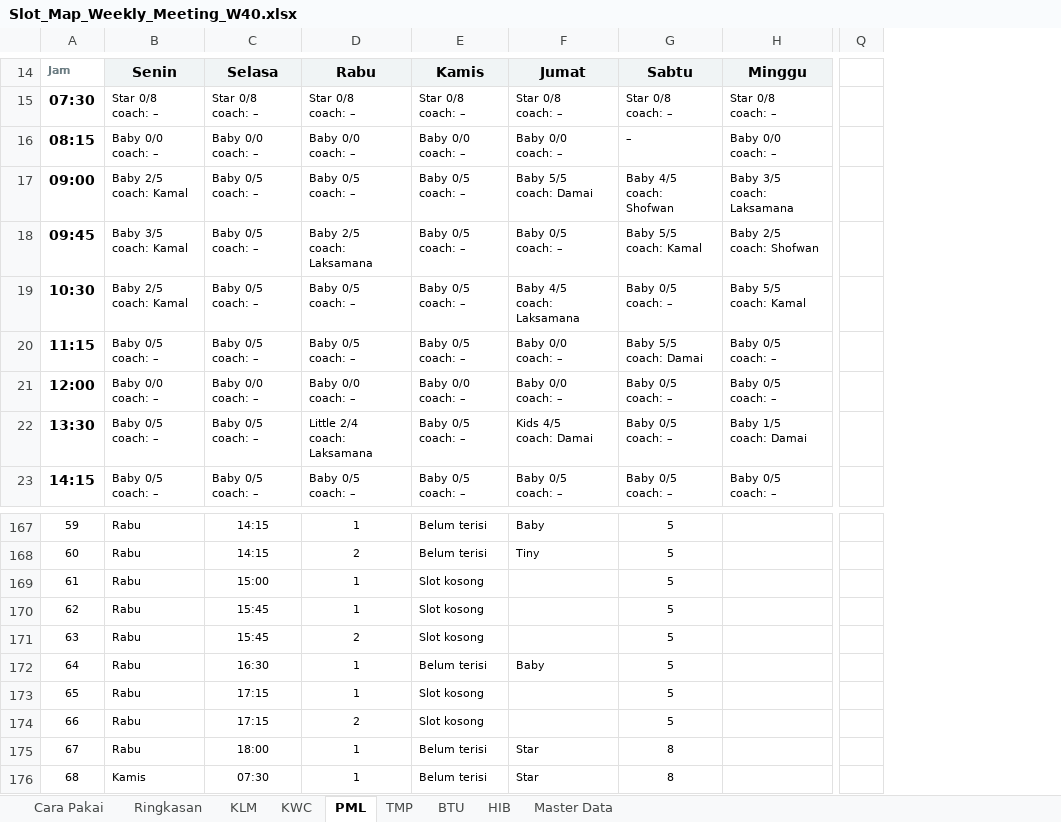
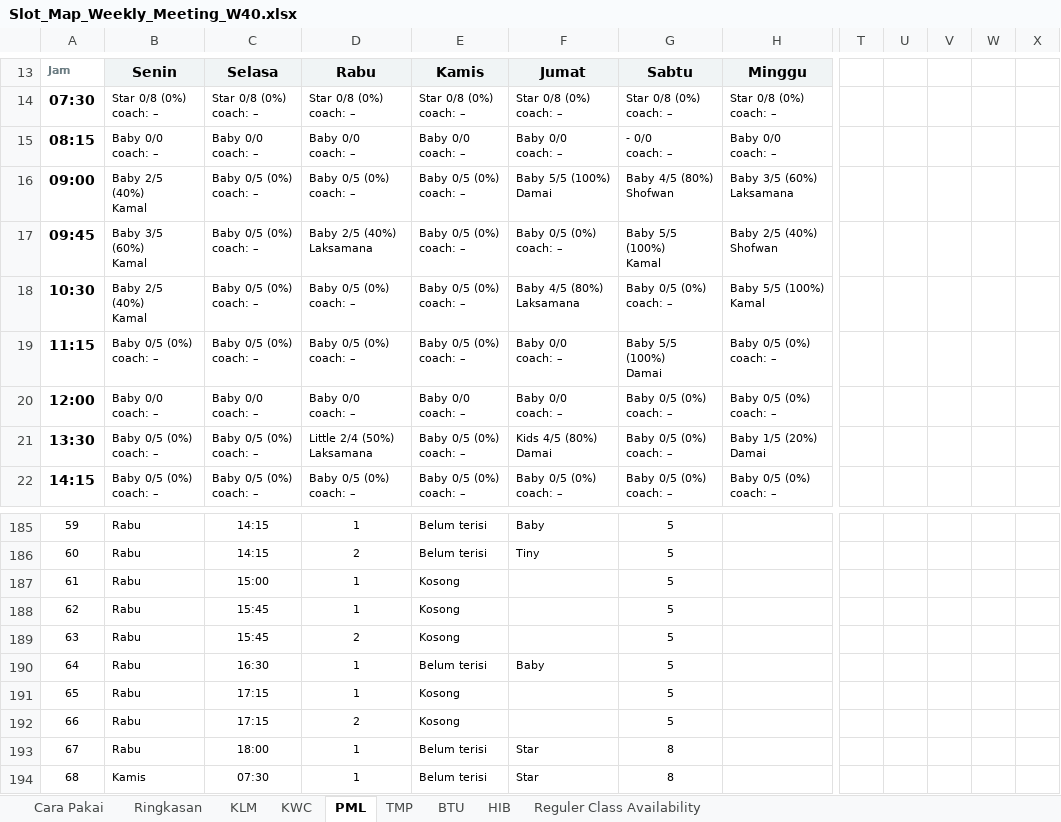
Before and after one commit to mrifqidata-code/Dashboard, an Excel workbook: working-sheet/Slot_Map_Weekly_Meeting_W40.xlsx, sheet PML, drawn as a sheet; only a part is shown, gaps mark what is left out; values as stored, in another font and other column widths than the file's, no borders; charts and pictures and conditional formats not drawn; removed rows and columns are numbered as before the commit, all else as after; rows hold the shown columns only; ↵ is a line break in a cell; the diff covers the shown part only; the diff names each change by its address in the sheet, - before the commit and + after, or states it on an @@ line.

```diff
--- a/working-sheet/Slot_Map_Weekly_Meeting_W40.xlsx (sheet PML)
+++ b/working-sheet/Slot_Map_Weekly_Meeting_W40.xlsx (sheet PML)
-sheet tab: Master Data
+sheet tab: Reguler Class Availability
@@ column Q hidden, empty @@
@@ column T unhidden, empty @@
@@ column U unhidden, empty @@
@@ column V unhidden, empty @@
@@ column W unhidden, empty @@
@@ column X unhidden, empty @@
@@ column A renumbered between rows 1 and 122 @@
-B14: Star 0/8 ↵ coach: –
+B14: Star 0/8 (0%) ↵ coach: –
-C14: Star 0/8 ↵ coach: –
+C14: Star 0/8 (0%) ↵ coach: –
-D14: Star 0/8 ↵ coach: –
+D14: Star 0/8 (0%) ↵ coach: –
-E14: Star 0/8 ↵ coach: –
+E14: Star 0/8 (0%) ↵ coach: –
-F14: Star 0/8 ↵ coach: –
+F14: Star 0/8 (0%) ↵ coach: –
-G14: Star 0/8 ↵ coach: –
+G14: Star 0/8 (0%) ↵ coach: –
-H14: Star 0/8 ↵ coach: –
+H14: Star 0/8 (0%) ↵ coach: –
-G15: –
+G15: - 0/0 ↵ coach: –
-row 17: 09:00 | Baby 2/5 ↵ coach: Kamal | Baby 0/5 ↵ coach: – | Baby 0/5 ↵ coach: – | Baby 0/5 ↵ coach: – | Baby 5/5 ↵ coach: Damai | Baby 4/5 ↵ coach: Shofwan | Baby 3/5 ↵ coach: Laksamana
-row 18: 09:45 | Baby 3/5 ↵ coach: Kamal | Baby 0/5 ↵ coach: – | Baby 2/5 ↵ coach: Laksamana | Baby 0/5 ↵ coach: – | Baby 0/5 ↵ coach: – | Baby 5/5 ↵ coach: Kamal | Baby 2/5 ↵ coach: Shofwan
-row 19: 10:30 | Baby 2/5 ↵ coach: Kamal | Baby 0/5 ↵ coach: – | Baby 0/5 ↵ coach: – | Baby 0/5 ↵ coach: – | Baby 4/5 ↵ coach: Laksamana | Baby 0/5 ↵ coach: – | Baby 5/5 ↵ coach: Kamal
+row 16: 09:00 | Baby 2/5 (40%) ↵ Kamal | Baby 0/5 (0%) ↵ coach: – | Baby 0/5 (0%) ↵ coach: – | Baby 0/5 (0%) ↵ coach: – | Baby 5/5 (100%) ↵ Damai | Baby 4/5 (80%) ↵ Shofwan | Baby 3/5 (60%) ↵ Laksamana
+row 17: 09:45 | Baby 3/5 (60%) ↵ Kamal | Baby 0/5 (0%) ↵ coach: – | Baby 2/5 (40%) ↵ Laksamana | Baby 0/5 (0%) ↵ coach: – | Baby 0/5 (0%) ↵ coach: – | Baby 5/5 (100%) ↵ Kamal | Baby 2/5 (40%) ↵ Shofwan
+row 18: 10:30 | Baby 2/5 (40%) ↵ Kamal | Baby 0/5 (0%) ↵ coach: – | Baby 0/5 (0%) ↵ coach: – | Baby 0/5 (0%) ↵ coach: – | Baby 4/5 (80%) ↵ Laksamana | Baby 0/5 (0%) ↵ coach: – | Baby 5/5 (100%) ↵ Kamal
-B19: Baby 0/5 ↵ coach: –
+B19: Baby 0/5 (0%) ↵ coach: –
-C19: Baby 0/5 ↵ coach: –
+C19: Baby 0/5 (0%) ↵ coach: –
-D19: Baby 0/5 ↵ coach: –
+D19: Baby 0/5 (0%) ↵ coach: –
-E19: Baby 0/5 ↵ coach: –
+E19: Baby 0/5 (0%) ↵ coach: –
-G19: Baby 5/5 ↵ coach: Damai
+G19: Baby 5/5 (100%) ↵ Damai
-H19:H20: Baby 0/5 ↵ coach: –
+H19:H20: Baby 0/5 (0%) ↵ coach: –
-G20: Baby 0/5 ↵ coach: –
+G20: Baby 0/5 (0%) ↵ coach: –
-row 22: 13:30 | Baby 0/5 ↵ coach: – | Baby 0/5 ↵ coach: – | Little 2/4 ↵ coach: Laksamana | Baby 0/5 ↵ coach: – | Kids 4/5 ↵ coach: Damai | Baby 0/5 ↵ coach: – | Baby 1/5 ↵ coach: Damai
+row 21: 13:30 | Baby 0/5 (0%) ↵ coach: – | Baby 0/5 (0%) ↵ coach: – | Little 2/4 (50%) ↵ Laksamana | Baby 0/5 (0%) ↵ coach: – | Kids 4/5 (80%) ↵ Damai | Baby 0/5 (0%) ↵ coach: – | Baby 1/5 (20%) ↵ Damai
-B22: Baby 0/5 ↵ coach: –
+B22: Baby 0/5 (0%) ↵ coach: –
-C22: Baby 0/5 ↵ coach: –
+C22: Baby 0/5 (0%) ↵ coach: –
-D22: Baby 0/5 ↵ coach: –
+D22: Baby 0/5 (0%) ↵ coach: –
-E22: Baby 0/5 ↵ coach: –
+E22: Baby 0/5 (0%) ↵ coach: –
-F22: Baby 0/5 ↵ coach: –
+F22: Baby 0/5 (0%) ↵ coach: –
-G22: Baby 0/5 ↵ coach: –
+G22: Baby 0/5 (0%) ↵ coach: –
-H22: Baby 0/5 ↵ coach: –
+H22: Baby 0/5 (0%) ↵ coach: –
-E187:E189: Slot kosong
+E187:E189: Kosong
-E191:E192: Slot kosong
+E191:E192: Kosong
```
Also changed, not shown: 114 added rows, 27 removed rows, 15 added columns, 180 edited cells, cell formats and merged cells elsewhere in this sheet, sheet Reguler Class Availability, sheet KLM, sheet HIB, sheet KWC, sheet BTU, sheet TMP, 1 more sheet, formulas that keep their value, hidden cells, charts or pictures, 3 other files.
